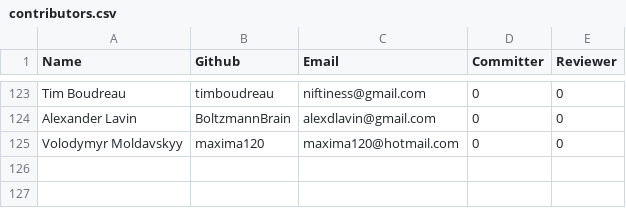
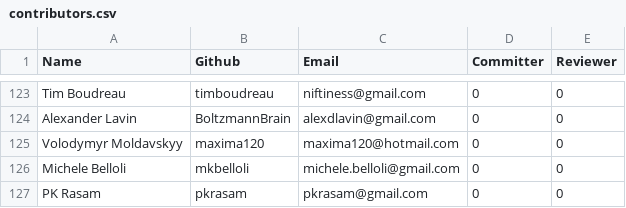
Before and after one commit to rhyolight/numenta.org, a CSV file: resources/contributors.csv, drawn as a sheet; only a part is shown, gaps mark what is left out.

Commit message:
Added contributors

```diff
--- a/resources/contributors.csv
+++ b/resources/contributors.csv
@@ -125 +125,3 @@ Alexander Lavin,BoltzmannBrain,alexdlavin@gmail.com,0,0
 Volodymyr Moldavskyy,maxima120,maxima120@hotmail.com,0,0
+Michele Belloli,mkbelloli,michele.belloli@gmail.com,0,0
+PK Rasam,pkrasam,pkrasam@gmail.com,0,0
```
